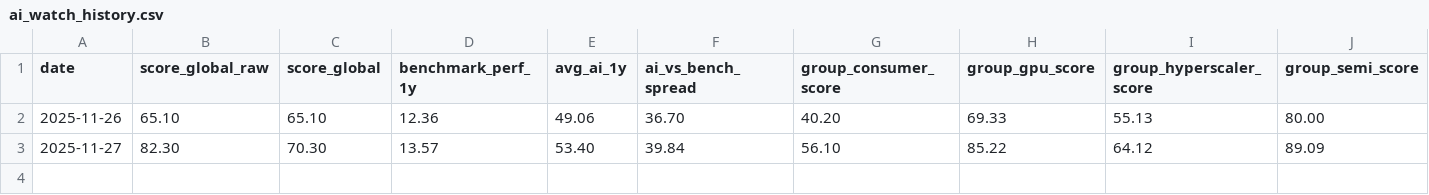
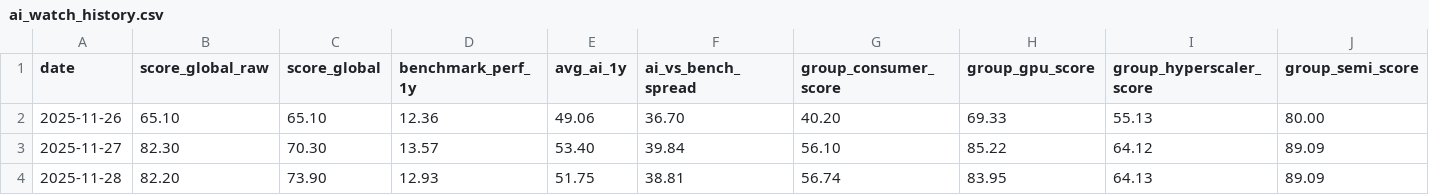
Before and after one commit to moezguedri/ai_watch, a CSV file: ai_watch_history.csv, drawn as a sheet.

```diff
--- a/ai_watch_history.csv
+++ b/ai_watch_history.csv
@@ -3 +3,2 @@ date,score_global_raw,score_global,benchmark_perf_1y,avg_ai_1y,ai_vs_bench_sprea
 2025-11-27,82.30,70.30,13.57,53.40,39.84,56.10,85.22,64.12,89.09
+2025-11-28,82.20,73.90,12.93,51.75,38.81,56.74,83.95,64.13,89.09
```
